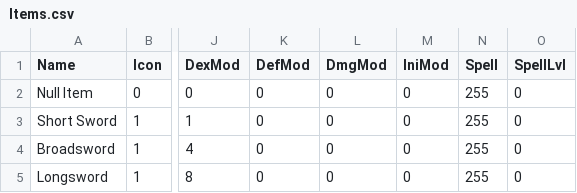
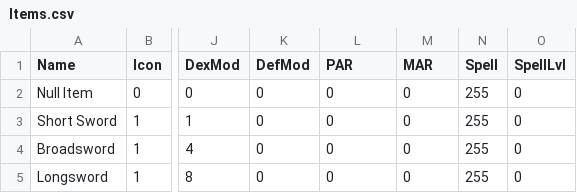
Before and after one commit to ZaneDubya/YserbiusData, a CSV file: Data/Items.csv, drawn as a sheet; only a part is shown, gaps mark what is left out; the diff names each change by its address in the sheet, - before the commit and + after, or states it on an @@ line.

Commit message:
Update Items.csv

```diff
--- a/Data/Items.csv
+++ b/Data/Items.csv
-L1: DmgMod
+L1: PAR
-M1: IniMod
+M1: MAR
```
